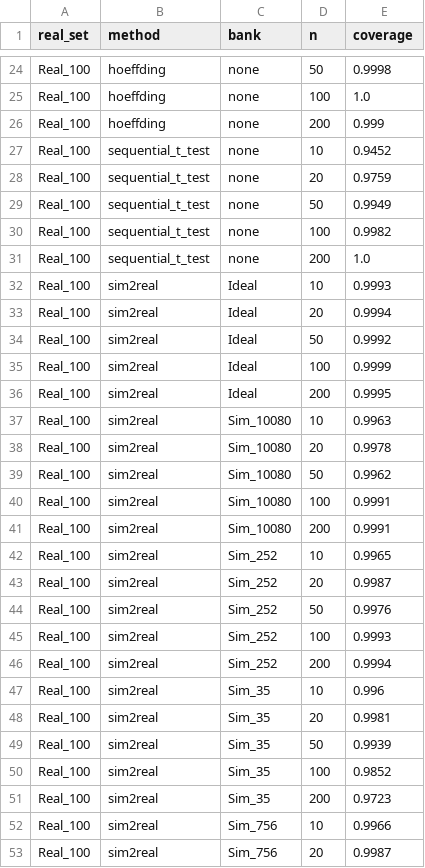
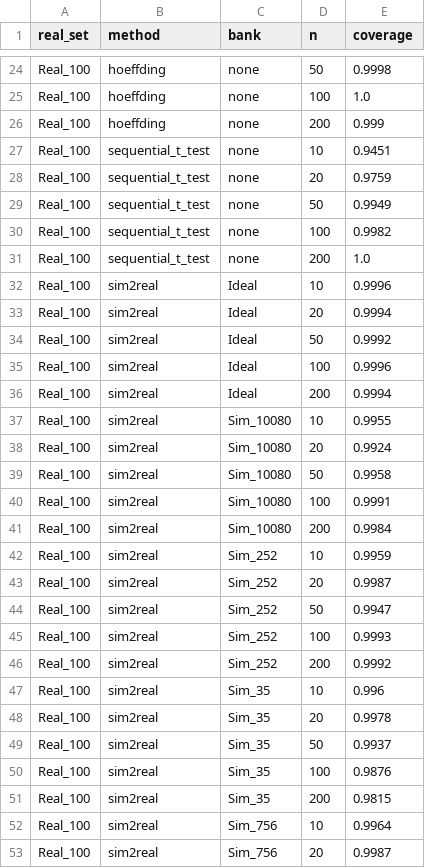
Before and after one commit to ISUSAIL/Bet4Sim2Real-Certificate, a CSV file: synthetic/data/coverage_curves.csv, drawn as a sheet; only a part is shown, gaps mark what is left out; the diff covers the shown part only.

```diff
--- a/synthetic/data/coverage_curves.csv
+++ b/synthetic/data/coverage_curves.csv
@@ -26,3 +26,3 @@ Real_100,hoeffding,none,100,1.0
 Real_100,hoeffding,none,200,0.999
-Real_100,sequential_t_test,none,10,0.9452
+Real_100,sequential_t_test,none,10,0.9451
 Real_100,sequential_t_test,none,20,0.9759
@@ -31,23 +31,23 @@ Real_100,sequential_t_test,none,100,0.9982
 Real_100,sequential_t_test,none,200,1.0
-Real_100,sim2real,Ideal,10,0.9993
+Real_100,sim2real,Ideal,10,0.9996
 Real_100,sim2real,Ideal,20,0.9994
 Real_100,sim2real,Ideal,50,0.9992
-Real_100,sim2real,Ideal,100,0.9999
-Real_100,sim2real,Ideal,200,0.9995
-Real_100,sim2real,Sim_10080,10,0.9963
-Real_100,sim2real,Sim_10080,20,0.9978
-Real_100,sim2real,Sim_10080,50,0.9962
+Real_100,sim2real,Ideal,100,0.9996
+Real_100,sim2real,Ideal,200,0.9994
+Real_100,sim2real,Sim_10080,10,0.9955
+Real_100,sim2real,Sim_10080,20,0.9924
+Real_100,sim2real,Sim_10080,50,0.9958
 Real_100,sim2real,Sim_10080,100,0.9991
-Real_100,sim2real,Sim_10080,200,0.9991
-Real_100,sim2real,Sim_252,10,0.9965
+Real_100,sim2real,Sim_10080,200,0.9984
+Real_100,sim2real,Sim_252,10,0.9959
 Real_100,sim2real,Sim_252,20,0.9987
-Real_100,sim2real,Sim_252,50,0.9976
+Real_100,sim2real,Sim_252,50,0.9947
 Real_100,sim2real,Sim_252,100,0.9993
-Real_100,sim2real,Sim_252,200,0.9994
+Real_100,sim2real,Sim_252,200,0.9992
 Real_100,sim2real,Sim_35,10,0.996
-Real_100,sim2real,Sim_35,20,0.9981
-Real_100,sim2real,Sim_35,50,0.9939
-Real_100,sim2real,Sim_35,100,0.9852
-Real_100,sim2real,Sim_35,200,0.9723
-Real_100,sim2real,Sim_756,10,0.9966
+Real_100,sim2real,Sim_35,20,0.9978
+Real_100,sim2real,Sim_35,50,0.9937
+Real_100,sim2real,Sim_35,100,0.9876
+Real_100,sim2real,Sim_35,200,0.9815
+Real_100,sim2real,Sim_756,10,0.9964
 Real_100,sim2real,Sim_756,20,0.9987
```
Also changed, not shown: 85 edited cells elsewhere in this file, astm_wk86916_go2/data/certificate_widths.csv, nist_continuous_manipulation/data/certificate_widths.csv, 13 other files.
